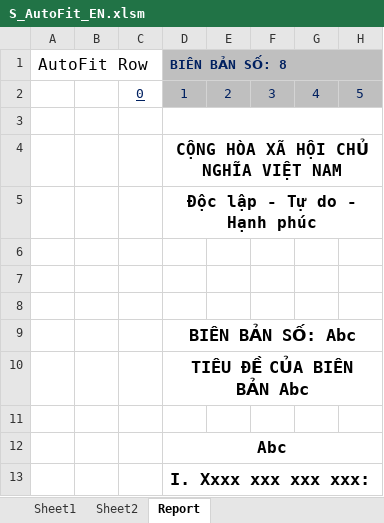
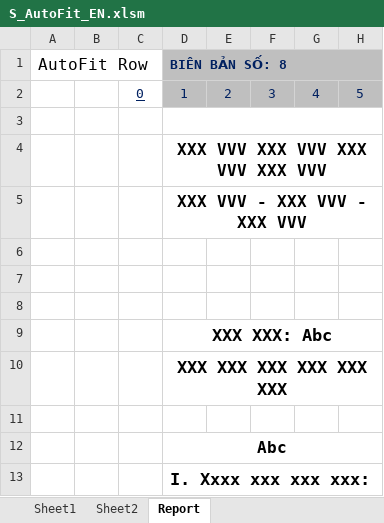
Before and after one commit to SanbiVN/FitRowXL, an Excel workbook: S_AutoFit_EN.xlsm, sheet Report, drawn as a sheet; only a part is shown; values as stored, in another font and other column widths than the file's, no borders; charts and pictures not drawn; the diff names each change by its address in the sheet, - before the commit and + after, or states it on an @@ line.

```diff
--- a/S_AutoFit_EN.xlsm (sheet Report)
+++ b/S_AutoFit_EN.xlsm (sheet Report)
-D4 (BIÊN BẢN SỐ: 8): CỘNG HÒA XÃ HỘI CHỦ NGHĨA VIỆT NAM
+D4 (BIÊN BẢN SỐ: 8): XXX VVV XXX VVV XXX VVV XXX VVV
-D5 (BIÊN BẢN SỐ: 8): Độc lập - Tự do - Hạnh phúc
+D5 (BIÊN BẢN SỐ: 8): XXX VVV - XXX VVV - XXX VVV
-D9 (BIÊN BẢN SỐ: 8): BIÊN BẢN SỐ: Abc
+D9 (BIÊN BẢN SỐ: 8): XXX XXX: Abc
-D10 (BIÊN BẢN SỐ: 8): TIÊU ĐỀ CỦA BIÊN BẢN Abc
+D10 (BIÊN BẢN SỐ: 8): XXX XXX XXX XXX XXX XXX
```
Also changed, not shown: charts or pictures, S_AutoFit_VI.xlsm.
